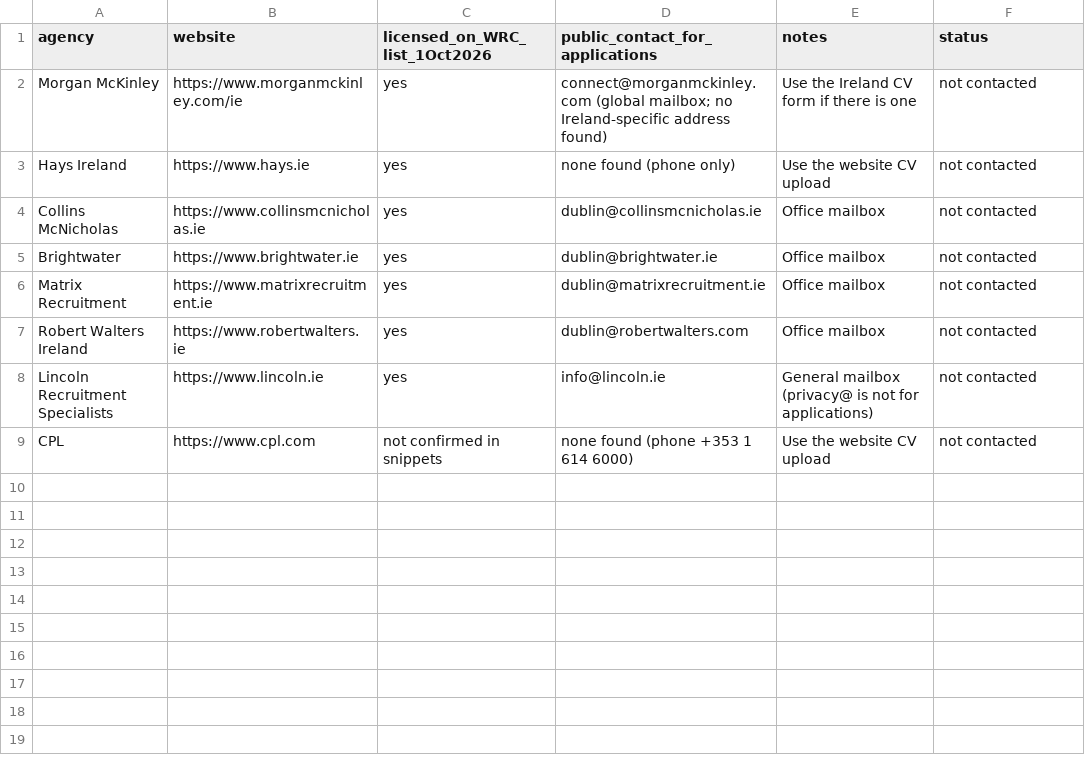
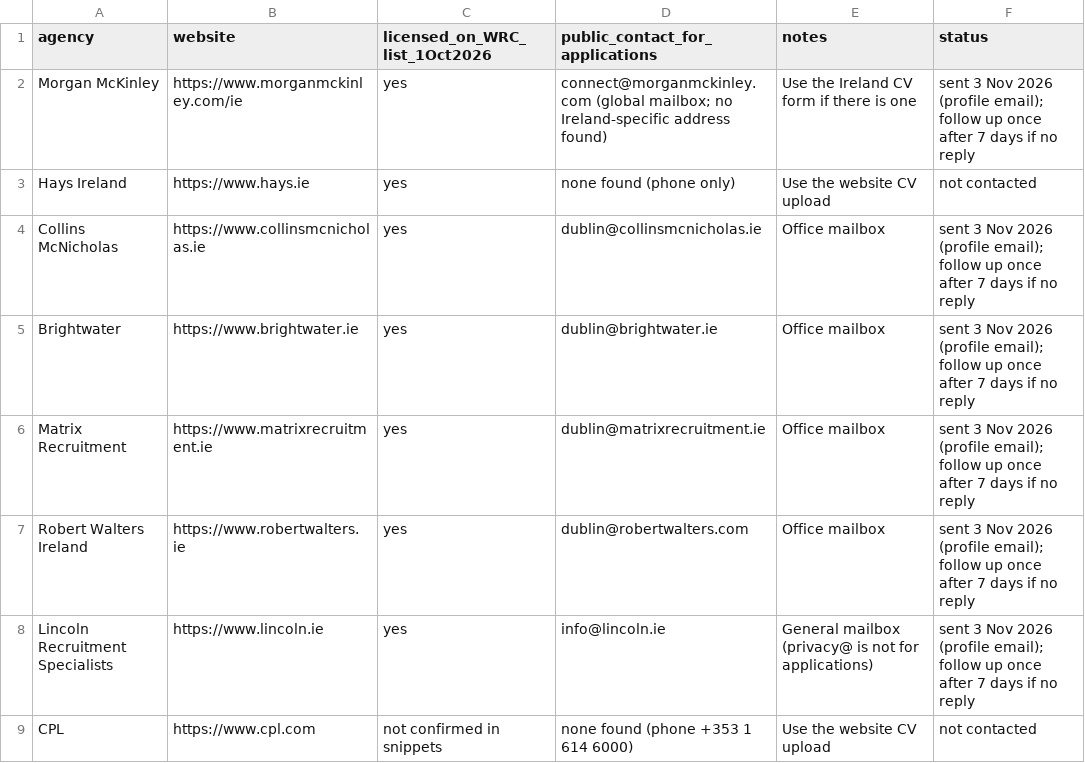
Before and after one commit to TechSavvysyedshafai/callable-demo-mcp, a CSV file: business/ireland_agencies.csv, drawn as a sheet.

```diff
--- a/business/ireland_agencies.csv
+++ b/business/ireland_agencies.csv
@@ -1,9 +1,9 @@
 agency,website,licensed_on_WRC_list_1Oct2026,public_contact_for_applications,notes,status
-Morgan McKinley,https://www.morganmckinley.com/ie,yes,connect@morganmckinley.com (global mailbox; no Ireland-specific address found),Use the Ireland CV form if there is one,not contacted
+Morgan McKinley,https://www.morganmckinley.com/ie,yes,connect@morganmckinley.com (global mailbox; no Ireland-specific address found),Use the Ireland CV form if there is one,sent 3 Nov 2026 (profile email); follow up once after 7 days if no reply
 Hays Ireland,https://www.hays.ie,yes,none found (phone only),Use the website CV upload,not contacted
-Collins McNicholas,https://www.collinsmcnicholas.ie,yes,dublin@collinsmcnicholas.ie,Office mailbox,not contacted
-Brightwater,https://www.brightwater.ie,yes,dublin@brightwater.ie,Office mailbox,not contacted
-Matrix Recruitment,https://www.matrixrecruitment.ie,yes,dublin@matrixrecruitment.ie,Office mailbox,not contacted
-Robert Walters Ireland,https://www.robertwalters.ie,yes,dublin@robertwalters.com,Office mailbox,not contacted
-Lincoln Recruitment Specialists,https://www.lincoln.ie,yes,info@lincoln.ie,General mailbox (privacy@ is not for applications),not contacted
+Collins McNicholas,https://www.collinsmcnicholas.ie,yes,dublin@collinsmcnicholas.ie,Office mailbox,sent 3 Nov 2026 (profile email); follow up once after 7 days if no reply
+Brightwater,https://www.brightwater.ie,yes,dublin@brightwater.ie,Office mailbox,sent 3 Nov 2026 (profile email); follow up once after 7 days if no reply
+Matrix Recruitment,https://www.matrixrecruitment.ie,yes,dublin@matrixrecruitment.ie,Office mailbox,sent 3 Nov 2026 (profile email); follow up once after 7 days if no reply
+Robert Walters Ireland,https://www.robertwalters.ie,yes,dublin@robertwalters.com,Office mailbox,sent 3 Nov 2026 (profile email); follow up once after 7 days if no reply
+Lincoln Recruitment Specialists,https://www.lincoln.ie,yes,info@lincoln.ie,General mailbox (privacy@ is not for applications),sent 3 Nov 2026 (profile email); follow up once after 7 days if no reply
 CPL,https://www.cpl.com,not confirmed in snippets,none found (phone +353 1 614 6000),Use the website CV upload,not contacted
```
Also changed, not shown: 1 other file.
